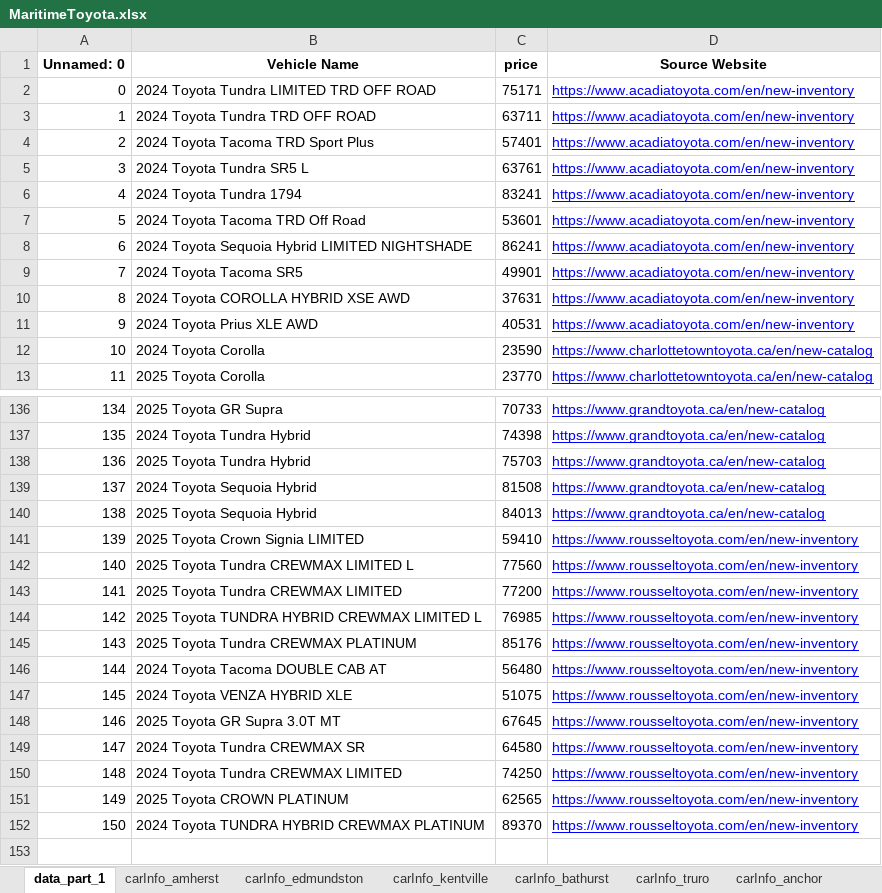
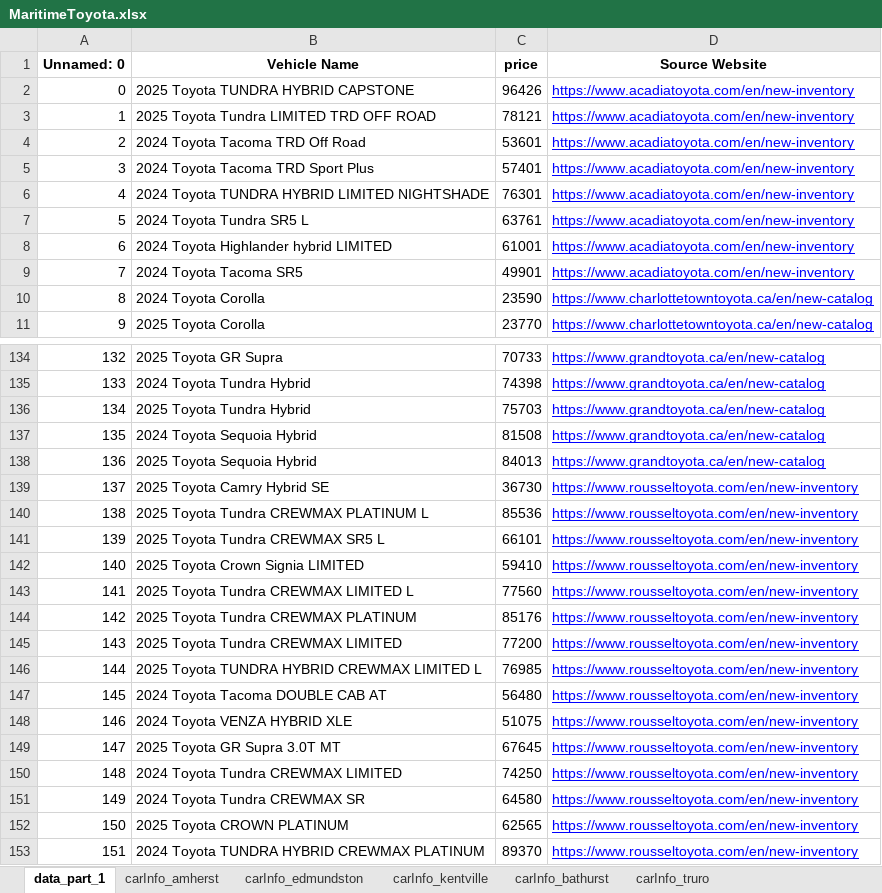
Before and after one commit to gitony0101/X4DS, an Excel workbook: Projects/scrapping_py/MaritimeToyota.xlsx, sheet data_part_1, drawn as a sheet; only a part is shown, gaps mark what is left out; values as stored, in another font and other column widths than the file's, no borders; removed rows and columns are numbered as before the commit, all else as after; the diff names each change by its address in the sheet, - before the commit and + after, or states it on an @@ line.

```diff
--- a/Projects/scrapping_py/MaritimeToyota.xlsx (sheet data_part_1)
+++ b/Projects/scrapping_py/MaritimeToyota.xlsx (sheet data_part_1)
+row 2: 0 | 2025 Toyota TUNDRA HYBRID CAPSTONE | 96426 | https://www.acadiatoyota.com/en/new-inventory
@@ column A (Unnamed: 0) renumbered from row 3 down @@
-B3 (Vehicle Name): 2024 Toyota Tundra LIMITED TRD OFF ROAD
+B3 (Vehicle Name): 2025 Toyota Tundra LIMITED TRD OFF ROAD
-C3 (price): 75171
+C3 (price): 78121
-row 3: 1 | 2024 Toyota Tundra TRD OFF ROAD | 63711 | https://www.acadiatoyota.com/en/new-inventory
@@ row 7 moved to row 4: 2 @@
+row 6: 4 | 2024 Toyota TUNDRA HYBRID LIMITED NIGHTSHADE | 76301 | https://www.acadiatoyota.com/en/new-inventory
-row 6: 4 | 2024 Toyota Tundra 1794 | 83241 | https://www.acadiatoyota.com/en/new-inventory
-row 8: 6 | 2024 Toyota Sequoia Hybrid LIMITED NIGHTSHADE | 86241 | https://www.acadiatoyota.com/en/new-inventory
+row 8: 6 | 2024 Toyota Highlander hybrid LIMITED | 61001 | https://www.acadiatoyota.com/en/new-inventory
-row 10: 8 | 2024 Toyota COROLLA HYBRID XSE AWD | 37631 | https://www.acadiatoyota.com/en/new-inventory
-row 11: 9 | 2024 Toyota Prius XLE AWD | 40531 | https://www.acadiatoyota.com/en/new-inventory
+row 139: 137 | 2025 Toyota Camry Hybrid SE | 36730 | https://www.rousseltoyota.com/en/new-inventory
+row 140: 138 | 2025 Toyota Tundra CREWMAX PLATINUM L | 85536 | https://www.rousseltoyota.com/en/new-inventory
+row 141: 139 | 2025 Toyota Tundra CREWMAX SR5 L | 66101 | https://www.rousseltoyota.com/en/new-inventory
@@ row 145 moved to row 144: 142 @@
```
Also changed, not shown: sheet carInfo_edmundston, sheet carInfo_summerside, sheet carInfo_dartmouth, sheet carInfo_oregans_halifax_toyota, sheet carInfo_anchor, sheet carInfo_kentville, 8 more sheets, other sheet tabs, Projects/scrapping_js/lexus_maritime/Lexus_Inventory.xlsx, 4 other files.
